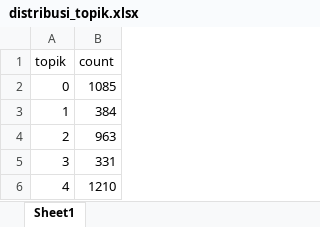
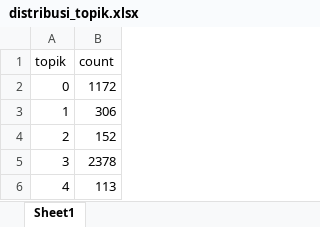
Before and after one commit to muizulrafi/skripsi-ulasan-wisata, an Excel workbook: data/output/distribusi_topik.xlsx, sheet Sheet1, drawn as a sheet; values as stored, in another font and other column widths than the file's, no borders; the diff names each change by its address in the sheet, - before the commit and + after, or states it on an @@ line.

```diff
--- a/data/output/distribusi_topik.xlsx (sheet Sheet1)
+++ b/data/output/distribusi_topik.xlsx (sheet Sheet1)
-B2 (count): 1085
+B2 (count): 1172
-B3 (count): 384
+B3 (count): 306
-B4 (count): 963
+B4 (count): 152
-B5 (count): 331
+B5 (count): 2378
-B6 (count): 1210
+B6 (count): 113
```
Also changed, not shown: data/labelling/lembar_kerja_anotator_final.xlsx, data/output/error_analysis.xlsx, 6 other files.
